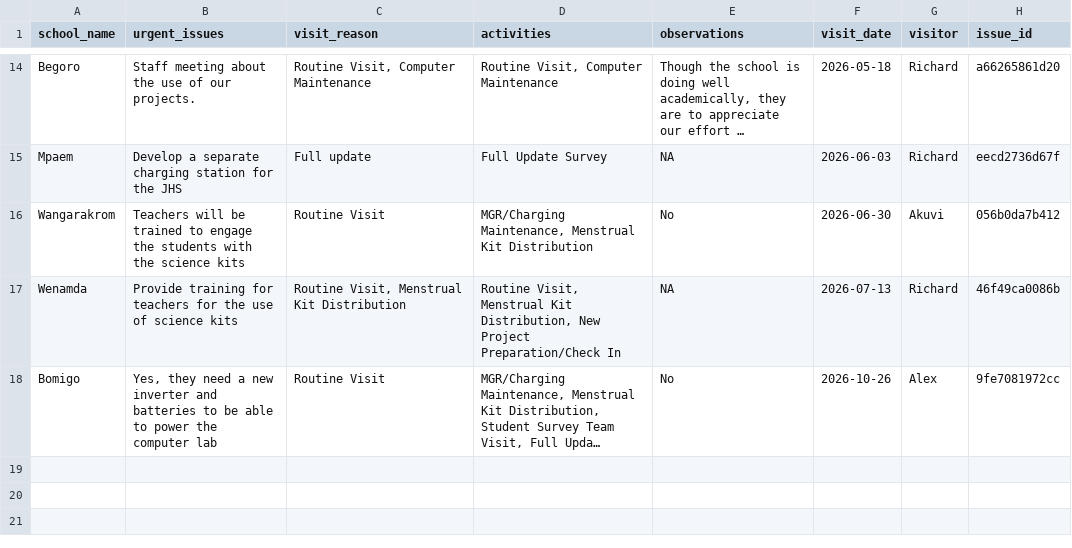
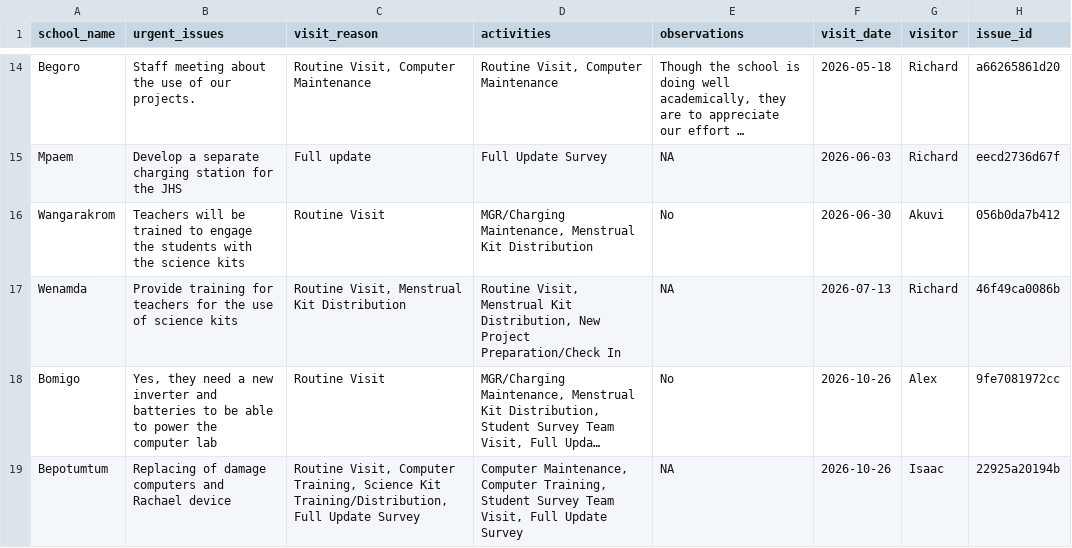
Before and after one commit to EmpowerPlaygrounds/epi-dashboard, a CSV file: data/clean/issues.csv, drawn as a sheet; only a part is shown, gaps mark what is left out; long unchanged cells end in …; the diff names each change by its address in the sheet, - before the commit and + after, or states it on an @@ line.

```diff
--- a/data/clean/issues.csv
+++ b/data/clean/issues.csv
+row 19: Bepotumtum | Replacing of damage computers and Rachael device | Routine Visit, Computer Training, Science Kit Training/Distribution, Full Update Survey | Computer Maintenance, Computer Training, Student Survey Team Visit, Full Update Survey | NA | 2026-10-26 | Isaac | 22925a20194b
```
Also changed, not shown: data/clean/full_updates.csv, data/clean/issues_open.csv, 19 other files.
